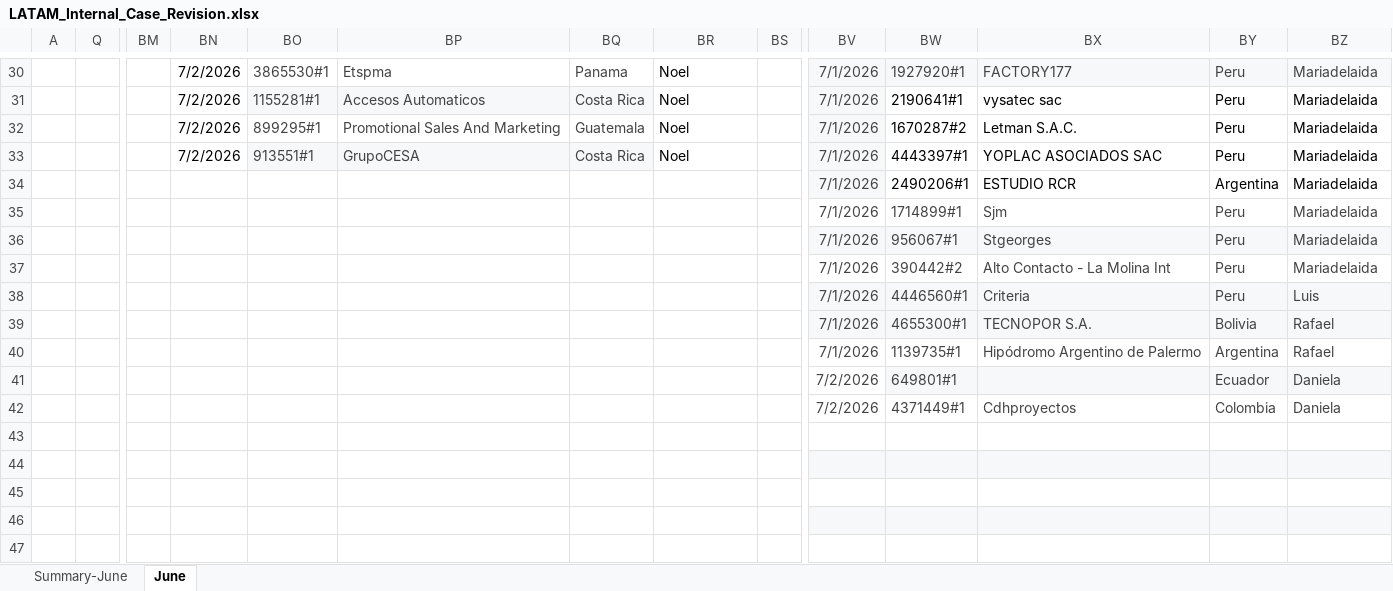
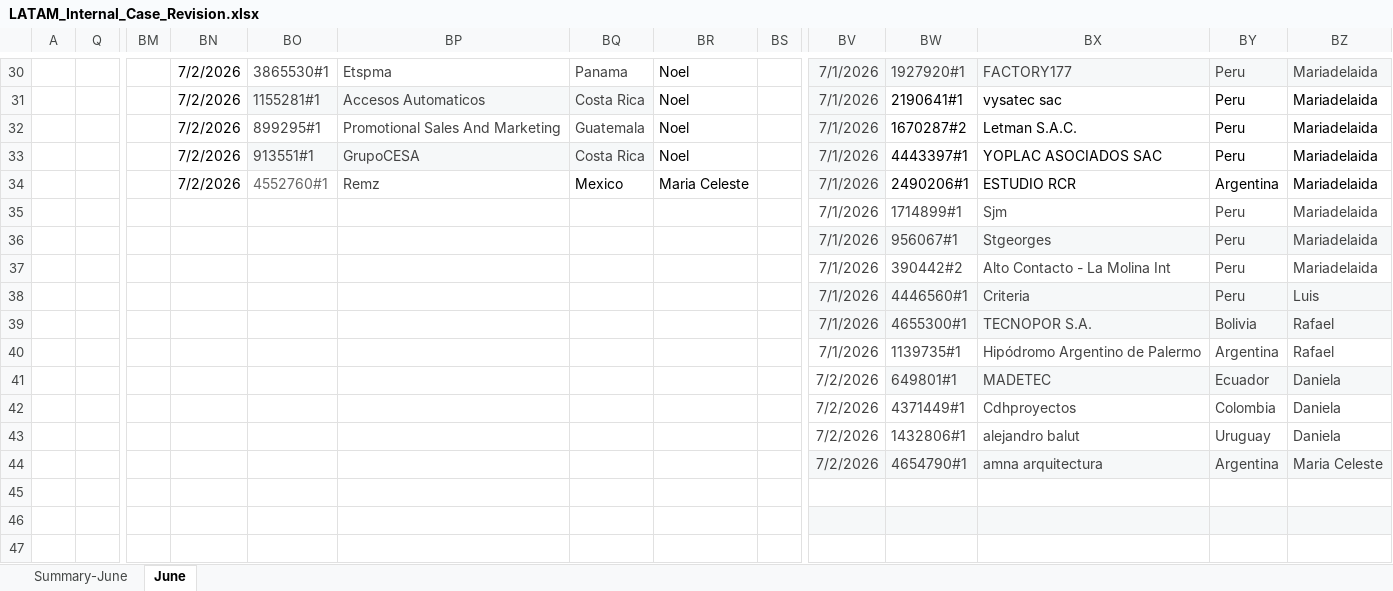
Before and after one commit to Jesus-Ameneiro/latam-dashboard, an Excel workbook: data/LATAM_Internal_Case_Revision.xlsx, sheet June, drawn as a sheet; only a part is shown, gaps mark what is left out; values as stored, in another font and other column widths than the file's, no borders; charts and pictures and conditional formats and table styles not drawn; rows hold the shown columns only; the diff names each change by its address in the sheet, - before the commit and + after, or states it on an @@ line.

Commit message:
Auto-upload: LATAM Case Revision xlsx [2026-07-02 16:34]

```diff
--- a/data/LATAM_Internal_Case_Revision.xlsx (sheet June)
+++ b/data/LATAM_Internal_Case_Revision.xlsx (sheet June)
-BN34: (empty)
+BN34: 7/2/2026
-BO34: (empty)
+BO34: 4552760#1
-BP34: (empty)
+BP34: Remz
-BQ34: (empty)
+BQ34: Mexico
-BR34: (empty)
+BR34: Maria Celeste
-BX41: (empty)
+BX41: MADETEC
-row 43: (empty)
+row 43:  |  |  |  |  |  |  |  |  | 7/2/2026 | 1432806#1 | alejandro balut | Uruguay | Daniela
-row 44: (empty)
+row 44:  |  |  |  |  |  |  |  |  | 7/2/2026 | 4654790#1 | amna arquitectura | Argentina | Maria Celeste
```
Also changed, not shown: sheet Summary-June.
